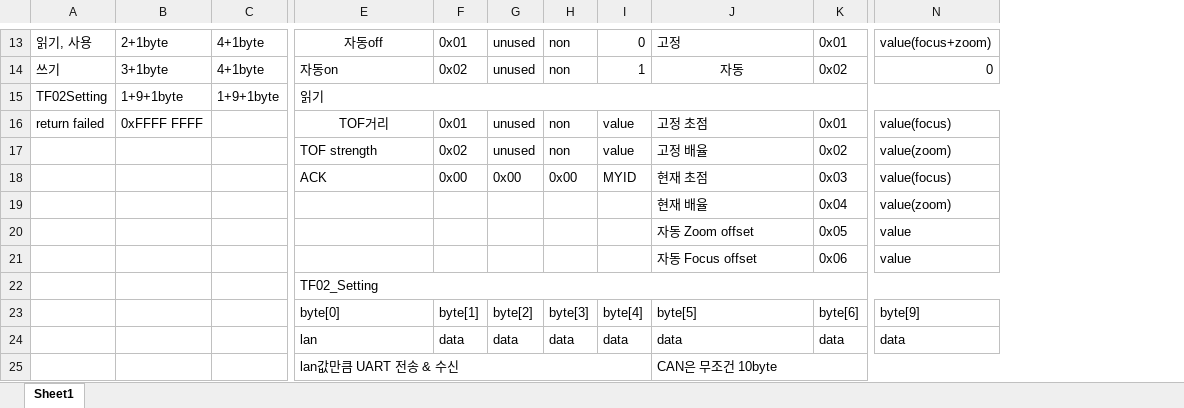
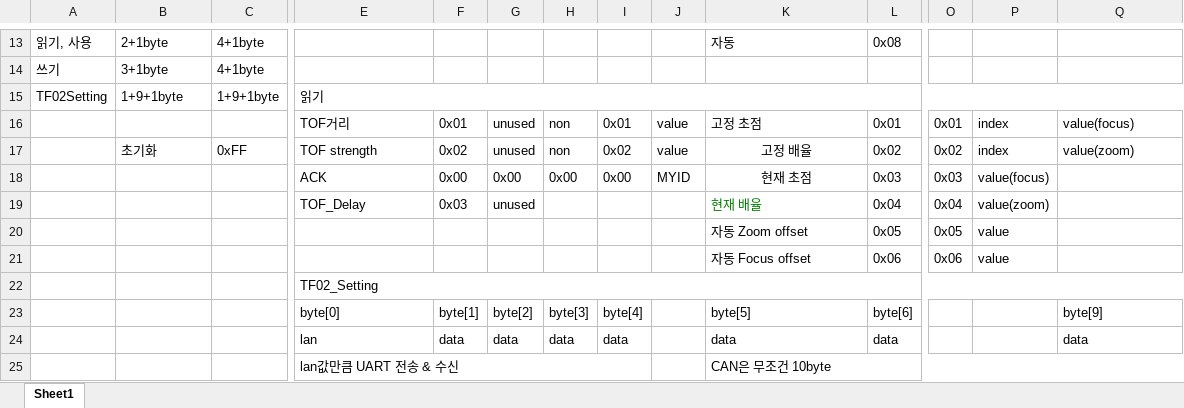
Before and after one commit to JhiWhoonKang/TUK-GraduationTeam-ws, an Excel workbook: optical/Can com map.xlsx, sheet Sheet1, drawn as a sheet; only a part is shown, gaps mark what is left out; values as stored, in another font and other column widths than the file's, no borders; removed rows and columns are numbered as before the commit, all else as after; rows hold the shown columns only; the diff covers the shown part only; the diff names each change by its address in the sheet, - before the commit and + after, or states it on an @@ line.

Commit message:
change to only Read data & Add function
you can check only data
add some data

```diff
--- a/optical/Can com map.xlsx (sheet Sheet1)
+++ b/optical/Can com map.xlsx (sheet Sheet1)
+column I, rows 16-24: 0x01 | 0x02 | 0x00 |  |  |  |  | byte[4] | data
+column O, rows 16-21: 0x01 | 0x02 | 0x03 | 0x04 | 0x05 | 0x06
+column P, rows 16-21: index | index | value(focus) | value(zoom) | value | value
-E13: 자동off
+E13: (empty)
-F13: 0x01
+F13: (empty)
-G13: unused
+G13: (empty)
-H13: non
+H13: (empty)
-J13: 0
+J13: (empty)
-K13: 고정
+K13: 자동
-L13: 0x01
+L13: 0x08
-Q13: value(focus+zoom)
+Q13: (empty)
-row 14: 쓰기 | 3+1byte | 4+1byte | 자동on | 0x02 | unused | non | 1 | 자동 | 0x02 | 0
+row 14: 쓰기 | 3+1byte | 4+1byte
-A16: return failed
+A16: (empty)
-B16: 0xFFFF FFFF
+B16: (empty)
-E16 alignment: center
+E16 alignment: left
-B17: (empty)
+B17: 초기화
-C17: (empty)
+C17: 0xFF
-K17:K18 alignment: left
+K17:K18 alignment: center
-Q18: value(focus)
+Q18: (empty)
-E19: (empty)
+E19: TOF_Delay
-F19: (empty)
+F19: 0x03
-G19: (empty)
+G19: unused
-K19 text colour: black
+K19 text colour: #008000
-Q19: value(zoom)
+Q19: (empty)
-Q20:Q21: value
+Q20:Q21: (empty)
-J23: byte[4]
+J23: (empty)
-J24: data
+J24: (empty)
-E25:I25 merged
+E25:I25 merged
```
Also changed, not shown: 2 added rows, 2 removed rows, 16 edited cells, cell formats and merged cells elsewhere in this sheet, 4 other files.
